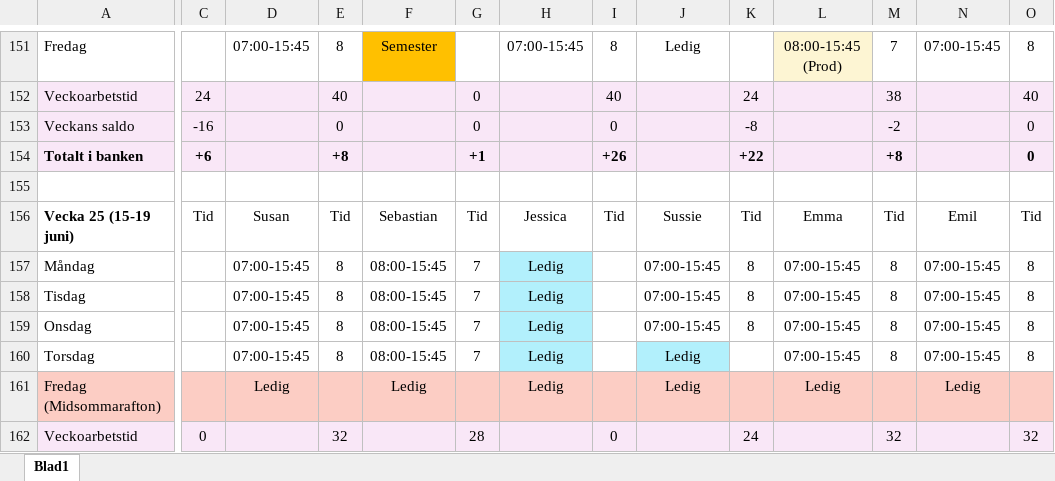
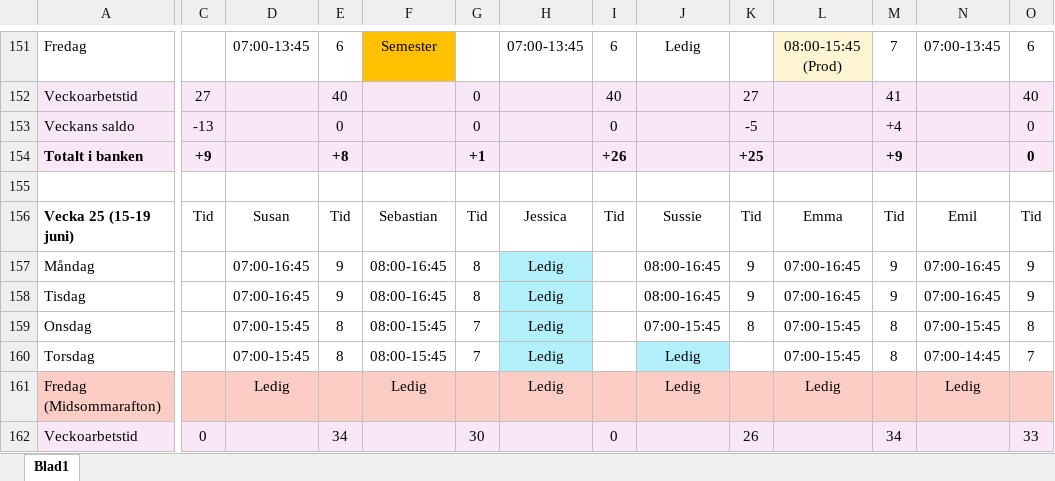
Before and after one commit to Kalaskungen-SE/apps, an Excel workbook: SCHEMA KALASKUNGEN CLAUDE MASTER.xlsx, sheet Blad1, drawn as a sheet; only a part is shown, gaps mark what is left out; values as stored, in another font and other column widths than the file's, no borders; the diff covers the shown part only; the diff names each change by its address in the sheet, - before the commit and + after, or states it on an @@ line.

```diff
--- a/SCHEMA KALASKUNGEN CLAUDE MASTER.xlsx (sheet Blad1)
+++ b/SCHEMA KALASKUNGEN CLAUDE MASTER.xlsx (sheet Blad1)
-D151: 07:00-15:45
+D151: 07:00-13:45
-E151: 8
+E151: 6
-H151: 07:00-15:45
+H151: 07:00-13:45
-I151: 8
+I151: 6
-N151: 07:00-15:45
+N151: 07:00-13:45
-O151: 8
+O151: 6
-C152: 24
+C152: 27
-K152: 24
+K152: 27
-M152: 38
+M152: 41
-C153: -16
+C153: -13
-K153: -8
+K153: -5
-M153: -2
+M153: +4
-C154: +6
+C154: +9
-K154: +22
+K154: +25
-M154: +8
+M154: +9
-D157:D158: 07:00-15:45
+D157:D158: 07:00-16:45
-E157:E158: 8
+E157:E158: 9
-F157:F158: 08:00-15:45
+F157:F158: 08:00-16:45
-G157:G158: 7
+G157:G158: 8
-J157:J158: 07:00-15:45
+J157:J158: 08:00-16:45
-K157:K158: 8
+K157:K158: 9
-L157:L158: 07:00-15:45
+L157:L158: 07:00-16:45
-M157:M158: 8
+M157:M158: 9
-N157:N158: 07:00-15:45
+N157:N158: 07:00-16:45
-O157:O158: 8
+O157:O158: 9
-N160: 07:00-15:45
+N160: 07:00-14:45
-O160: 8
+O160: 7
-E162: 32
+E162: 34
-G162: 28
+G162: 30
-K162: 24
+K162: 26
-M162: 32
+M162: 34
-O162: 32
+O162: 33
```
Also changed, not shown: 40 edited cells and cell formats elsewhere in this sheet.
